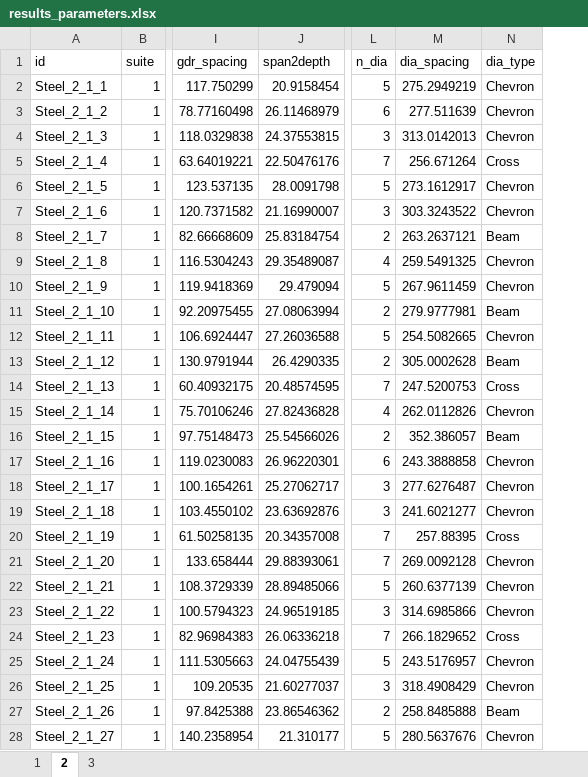
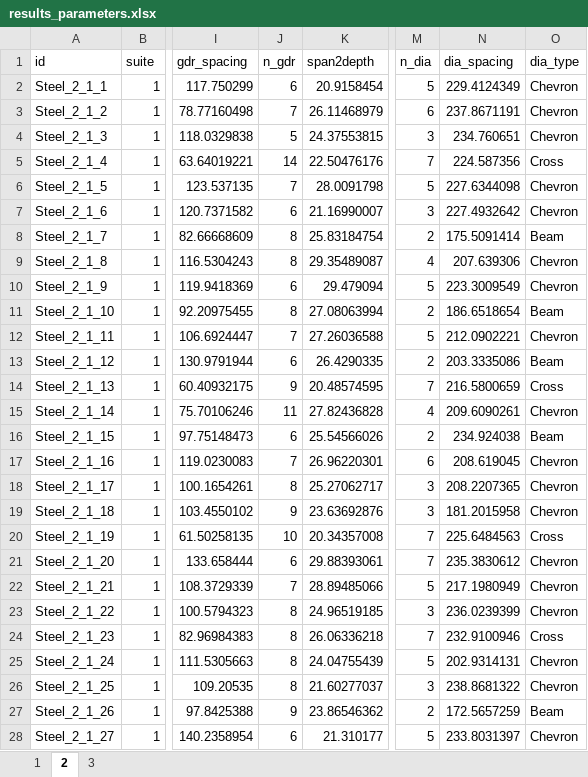
Before and after one commit to nromano7/steel-bridge-data-analysis, an Excel workbook: data/results_parameters.xlsx, sheet 2, drawn as a sheet; only a part is shown, gaps mark what is left out; values as stored, in another font and other column widths than the file's, no borders; addresses are those after the commit; the diff covers the shown part only; the diff names each change by its address in the sheet, - before the commit and + after, or states it on an @@ line.

```diff
--- a/data/results_parameters.xlsx (sheet 2)
+++ b/data/results_parameters.xlsx (sheet 2)
+column J (n_gdr), rows 2-28: 6 | 7 | 5 | 14 | 7 | 6 | 8 | 8 | 6 | 8 | 7 | 6 | 9 | 11 | 6 | 7 | 8 | 9 | 10 | 6 | 7 | 8 | 8 | 8 | 8 | 9 | 6
-N2 (dia_spacing): 275.2949219
+N2 (dia_spacing): 229.4124349
-N3 (dia_spacing): 277.511639
+N3 (dia_spacing): 237.8671191
-N4 (dia_spacing): 313.0142013
+N4 (dia_spacing): 234.760651
-N5 (dia_spacing): 256.671264
+N5 (dia_spacing): 224.587356
-N6 (dia_spacing): 273.1612917
+N6 (dia_spacing): 227.6344098
-N7 (dia_spacing): 303.3243522
+N7 (dia_spacing): 227.4932642
-N8 (dia_spacing): 263.2637121
+N8 (dia_spacing): 175.5091414
-N9 (dia_spacing): 259.5491325
+N9 (dia_spacing): 207.639306
-N10 (dia_spacing): 267.9611459
+N10 (dia_spacing): 223.3009549
-N11 (dia_spacing): 279.9777981
+N11 (dia_spacing): 186.6518654
-N12 (dia_spacing): 254.5082665
+N12 (dia_spacing): 212.0902221
-N13 (dia_spacing): 305.0002628
+N13 (dia_spacing): 203.3335086
-N14 (dia_spacing): 247.5200753
+N14 (dia_spacing): 216.5800659
-N15 (dia_spacing): 262.0112826
+N15 (dia_spacing): 209.6090261
-N16 (dia_spacing): 352.386057
+N16 (dia_spacing): 234.924038
-N17 (dia_spacing): 243.3888858
+N17 (dia_spacing): 208.619045
-N18 (dia_spacing): 277.6276487
+N18 (dia_spacing): 208.2207365
-N19 (dia_spacing): 241.6021277
+N19 (dia_spacing): 181.2015958
-N20 (dia_spacing): 257.88395
+N20 (dia_spacing): 225.6484563
-N21 (dia_spacing): 269.0092128
+N21 (dia_spacing): 235.3830612
-N22 (dia_spacing): 260.6377139
+N22 (dia_spacing): 217.1980949
-N23 (dia_spacing): 314.6985866
+N23 (dia_spacing): 236.0239399
-N24 (dia_spacing): 266.1829652
+N24 (dia_spacing): 232.9100946
-N25 (dia_spacing): 243.5176957
+N25 (dia_spacing): 202.9314131
-N26 (dia_spacing): 318.4908429
+N26 (dia_spacing): 238.8681322
-N27 (dia_spacing): 258.8485888
+N27 (dia_spacing): 172.5657259
-N28 (dia_spacing): 280.5637676
+N28 (dia_spacing): 233.8031397
```
Also changed, not shown: 173 edited cells elsewhere in this sheet, sheet 1, sheet 3, 9 other files.
